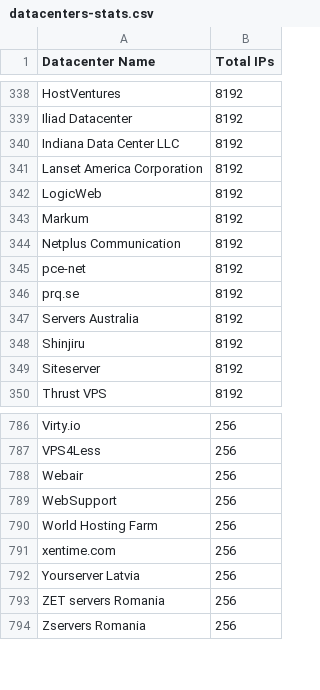
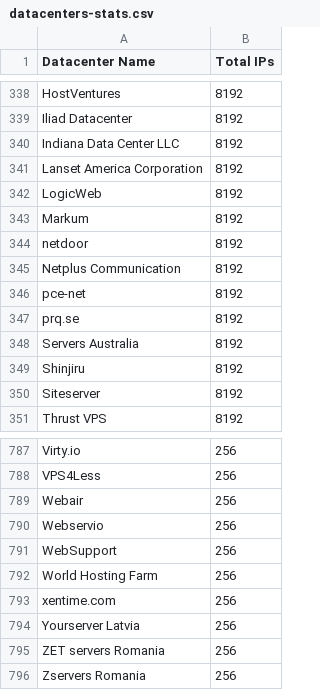
Before and after one commit to ekmixon/ipcat, a CSV file: datacenters-stats.csv, drawn as a sheet; only a part is shown, gaps mark what is left out.

```diff
--- a/datacenters-stats.csv
+++ b/datacenters-stats.csv
@@ -343,2 +343,3 @@ LogicWeb,8192
 Markum,8192
+netdoor,8192
 Netplus Communication,8192
@@ -788,2 +789,3 @@ VPS4Less,256
 Webair,256
+Webservio,256
 WebSupport,256
```
Also changed, not shown: datacenters.csv.
